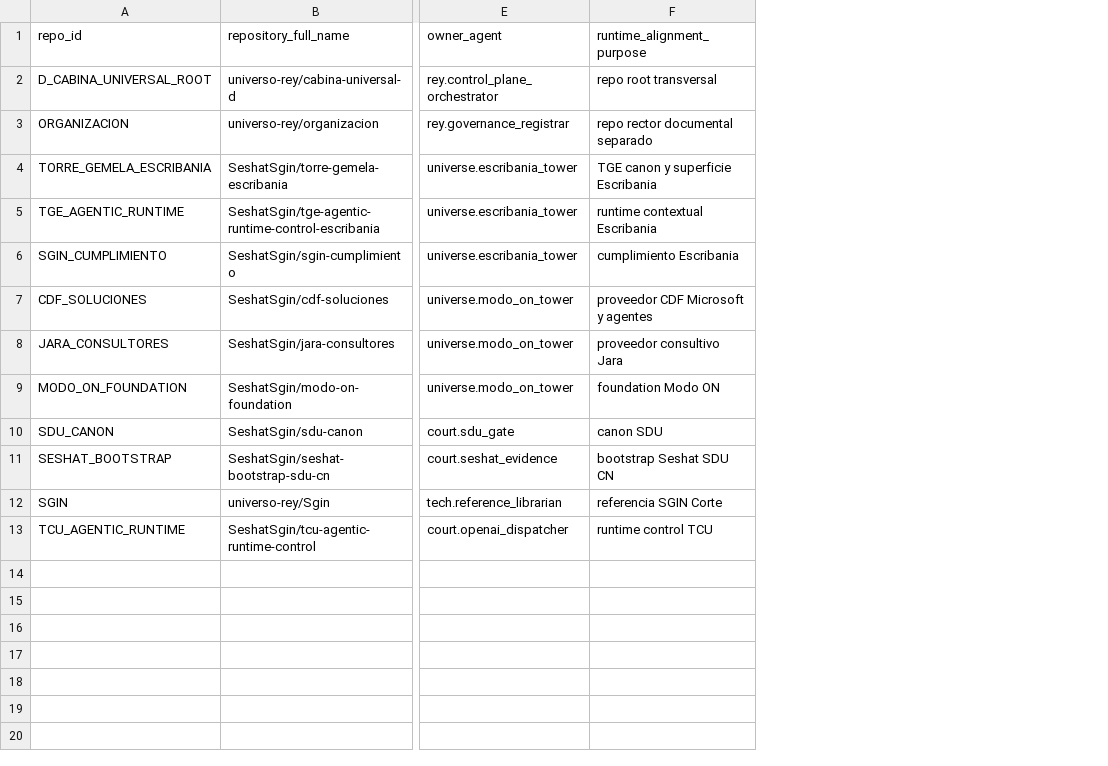
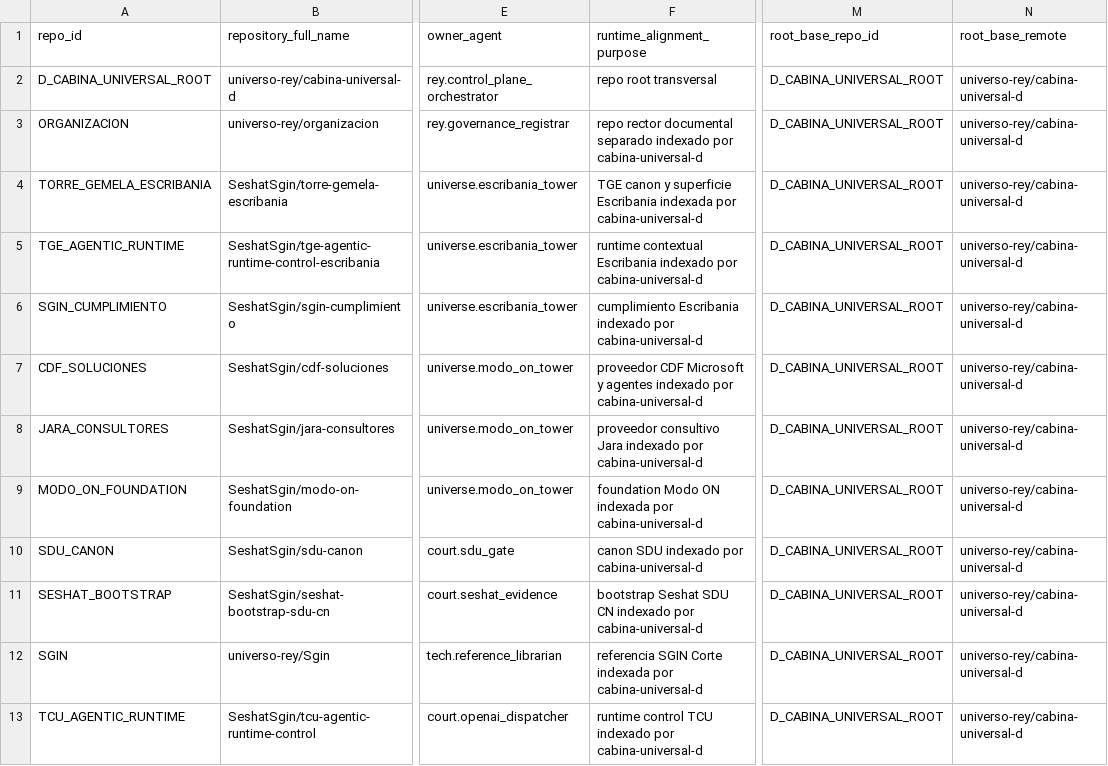
Before and after one commit to universo-rey/cabina-universal-d, a CSV file: .agents/codex/matrices/REPO_RUNTIME_ALIGNMENT_MATRIX.csv, drawn as a sheet; only a part is shown, gaps mark what is left out; the diff names each change by its address in the sheet, - before the commit and + after, or states it on an @@ line.

Commit message:
Align repos to cabina universal base

```diff
--- a/.agents/codex/matrices/REPO_RUNTIME_ALIGNMENT_MATRIX.csv
+++ b/.agents/codex/matrices/REPO_RUNTIME_ALIGNMENT_MATRIX.csv
+column M (root_base_repo_id), rows 2-13: all D_CABINA_UNIVERSAL_ROOT
+column N (root_base_remote), rows 2-13: all universo-rey/cabina-universal-d
-F3 (runtime_alignment_purpose): …documental separado
+F3 (runtime_alignment_purpose): …documental separado indexado por cabina-universal-d
-F4 (runtime_alignment_purpose): …superficie Escribania
+F4 (runtime_alignment_purpose): …superficie Escribania indexada por cabina-universal-d
-F5 (runtime_alignment_purpose): runtime contextual Escribania
+F5 (runtime_alignment_purpose): runtime contextual Escribania indexado por cabina-universal-d
-F6 (runtime_alignment_purpose): cumplimiento Escribania
+F6 (runtime_alignment_purpose): cumplimiento Escribania indexado por cabina-universal-d
-F7 (runtime_alignment_purpose): …y agentes
+F7 (runtime_alignment_purpose): …y agentes indexado por cabina-universal-d
-F8 (runtime_alignment_purpose): proveedor consultivo Jara
+F8 (runtime_alignment_purpose): proveedor consultivo Jara indexado por cabina-universal-d
-F9 (runtime_alignment_purpose): foundation Modo ON
+F9 (runtime_alignment_purpose): foundation Modo ON indexada por cabina-universal-d
-F10 (runtime_alignment_purpose): canon SDU
+F10 (runtime_alignment_purpose): canon SDU indexado por cabina-universal-d
-F11 (runtime_alignment_purpose): bootstrap Seshat SDU CN
+F11 (runtime_alignment_purpose): bootstrap Seshat SDU CN indexado por cabina-universal-d
-F12 (runtime_alignment_purpose): referencia SGIN Corte
+F12 (runtime_alignment_purpose): referencia SGIN Corte indexada por cabina-universal-d
-F13 (runtime_alignment_purpose): runtime control TCU
+F13 (runtime_alignment_purpose): runtime control TCU indexado por cabina-universal-d
```
Also changed, not shown: .agents/codex/matrices/GOVERNED_ASSET_CANONICAL_INVENTORY.csv, .agents/codex/matrices/REPO_GOVERNANCE_ASSIGNMENT_MATRIX.csv, 13 other files.
